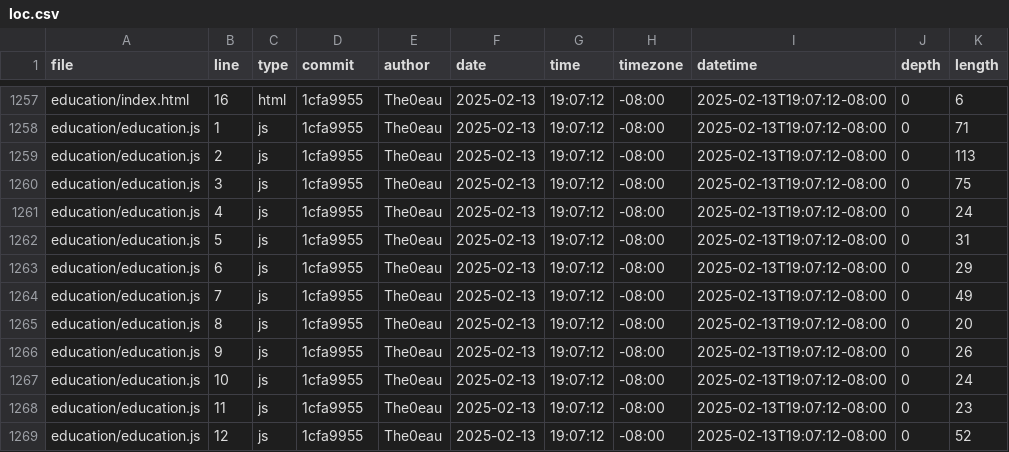
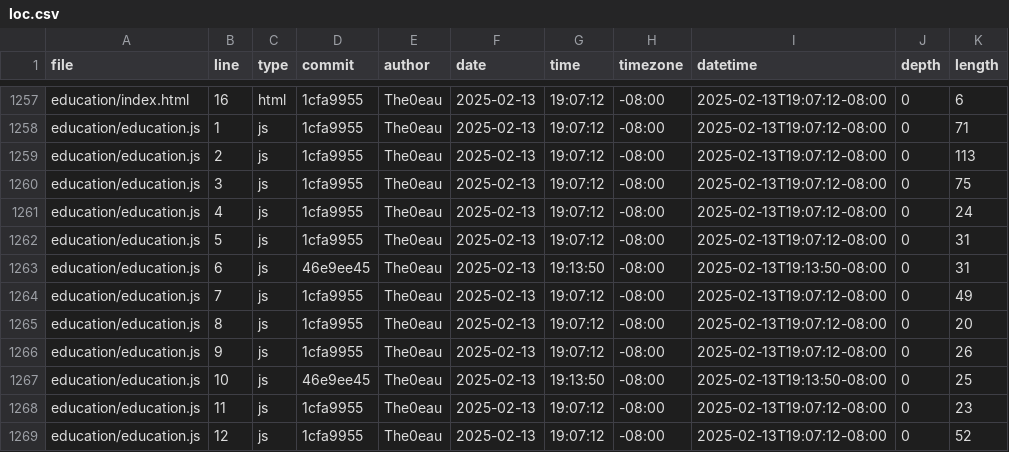
Before and after one commit to The0eau/portfolio, a CSV file: meta/loc.csv, drawn as a sheet; only a part is shown, gaps mark what is left out.

```diff
--- a/meta/loc.csv
+++ b/meta/loc.csv
@@ -1262,3 +1262,3 @@ education/education.js,4,js,1cfa9955,The0eau,2025-02-13,19:07:12,-08:00,2025-02-
 education/education.js,5,js,1cfa9955,The0eau,2025-02-13,19:07:12,-08:00,2025-02-13T19:07:12-08:00,0,31
-education/education.js,6,js,1cfa9955,The0eau,2025-02-13,19:07:12,-08:00,2025-02-13T19:07:12-08:00,0,29
+education/education.js,6,js,46e9ee45,The0eau,2025-02-13,19:13:50,-08:00,2025-02-13T19:13:50-08:00,0,31
 education/education.js,7,js,1cfa9955,The0eau,2025-02-13,19:07:12,-08:00,2025-02-13T19:07:12-08:00,0,49
@@ -1266,3 +1266,3 @@ education/education.js,8,js,1cfa9955,The0eau,2025-02-13,19:07:12,-08:00,2025-02-
 education/education.js,9,js,1cfa9955,The0eau,2025-02-13,19:07:12,-08:00,2025-02-13T19:07:12-08:00,0,26
-education/education.js,10,js,1cfa9955,The0eau,2025-02-13,19:07:12,-08:00,2025-02-13T19:07:12-08:00,0,24
+education/education.js,10,js,46e9ee45,The0eau,2025-02-13,19:13:50,-08:00,2025-02-13T19:13:50-08:00,0,25
 education/education.js,11,js,1cfa9955,The0eau,2025-02-13,19:07:12,-08:00,2025-02-13T19:07:12-08:00,0,23
```
